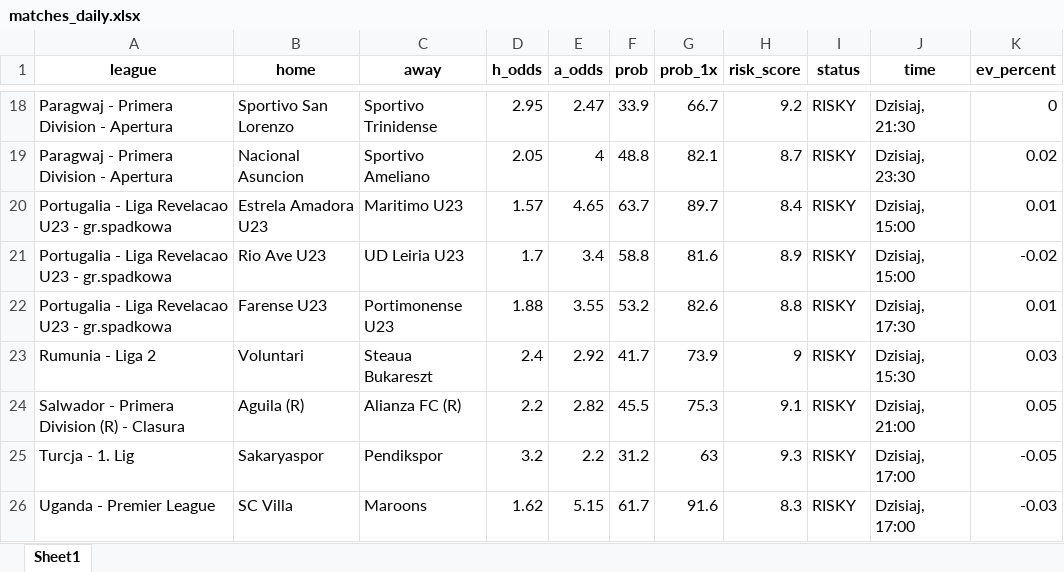
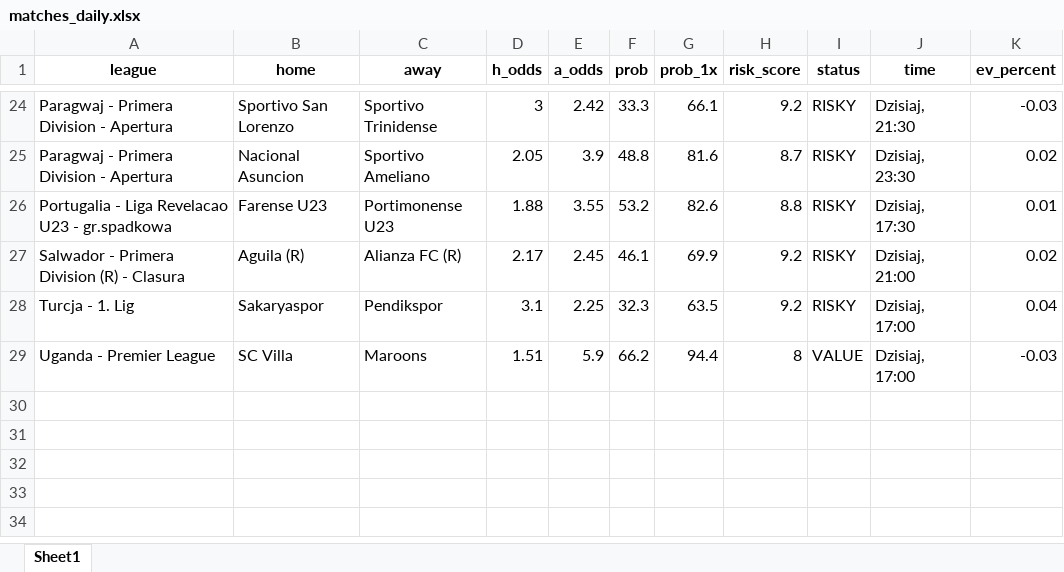
Before and after one commit to Byadiso/webscraper_advanced, an Excel workbook: matches_daily.xlsx, sheet Sheet1, drawn as a sheet; only a part is shown, gaps mark what is left out; values as stored, in another font and other column widths than the file's, no borders; removed rows and columns are numbered as before the commit, all else as after; the diff covers the shown part only; the diff names each change by its address in the sheet, - before the commit and + after, or states it on an @@ line.

```diff
--- a/matches_daily.xlsx (sheet Sheet1)
+++ b/matches_daily.xlsx (sheet Sheet1)
-D24 (h_odds): 2.95
+D24 (h_odds): 3
-E24 (a_odds): 2.47
+E24 (a_odds): 2.42
-F24 (prob): 33.9
+F24 (prob): 33.3
-G24 (prob_1x): 66.7
+G24 (prob_1x): 66.1
-K24 (ev_percent): 0
+K24 (ev_percent): -0.03
-E25 (a_odds): 4
+E25 (a_odds): 3.9
-G25 (prob_1x): 82.1
+G25 (prob_1x): 81.6
-row 20: Portugalia - Liga Revelacao U23 - gr.spadkowa | Estrela Amadora U23 | Maritimo U23 | 1.57 | 4.65 | 63.7 | 89.7 | 8.4 | RISKY | Dzisiaj, 15:00 | 0.01
-row 21: Portugalia - Liga Revelacao U23 - gr.spadkowa | Rio Ave U23 | UD Leiria U23 | 1.7 | 3.4 | 58.8 | 81.6 | 8.9 | RISKY | Dzisiaj, 15:00 | -0.02
-row 23: Rumunia - Liga 2 | Voluntari | Steaua Bukareszt | 2.4 | 2.92 | 41.7 | 73.9 | 9 | RISKY | Dzisiaj, 15:30 | 0.03
-D27 (h_odds): 2.2
+D27 (h_odds): 2.17
-E27 (a_odds): 2.82
+E27 (a_odds): 2.45
-F27 (prob): 45.5
+F27 (prob): 46.1
-G27 (prob_1x): 75.3
+G27 (prob_1x): 69.9
-H27 (risk_score): 9.1
+H27 (risk_score): 9.2
-K27 (ev_percent): 0.05
+K27 (ev_percent): 0.02
-D28 (h_odds): 3.2
+D28 (h_odds): 3.1
-E28 (a_odds): 2.2
+E28 (a_odds): 2.25
-F28 (prob): 31.2
+F28 (prob): 32.3
-G28 (prob_1x): 63
+G28 (prob_1x): 63.5
-H28 (risk_score): 9.3
+H28 (risk_score): 9.2
-K28 (ev_percent): -0.05
+K28 (ev_percent): 0.04
-D29 (h_odds): 1.62
+D29 (h_odds): 1.51
-E29 (a_odds): 5.15
+E29 (a_odds): 5.9
-F29 (prob): 61.7
+F29 (prob): 66.2
-G29 (prob_1x): 91.6
+G29 (prob_1x): 94.4
-H29 (risk_score): 8.3
+H29 (risk_score): 8
-I29 (status): RISKY
+I29 (status): VALUE
```
Also changed, not shown: 7 added rows, 1 removed row and 48 edited cells elsewhere in this sheet, 1 other file.
